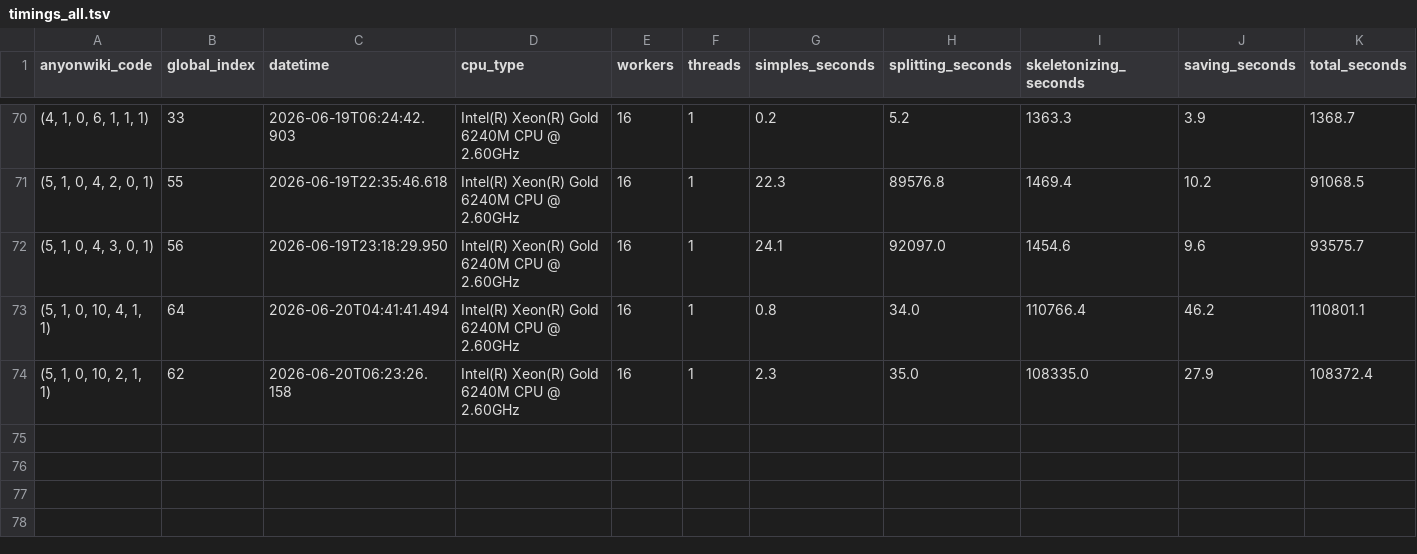
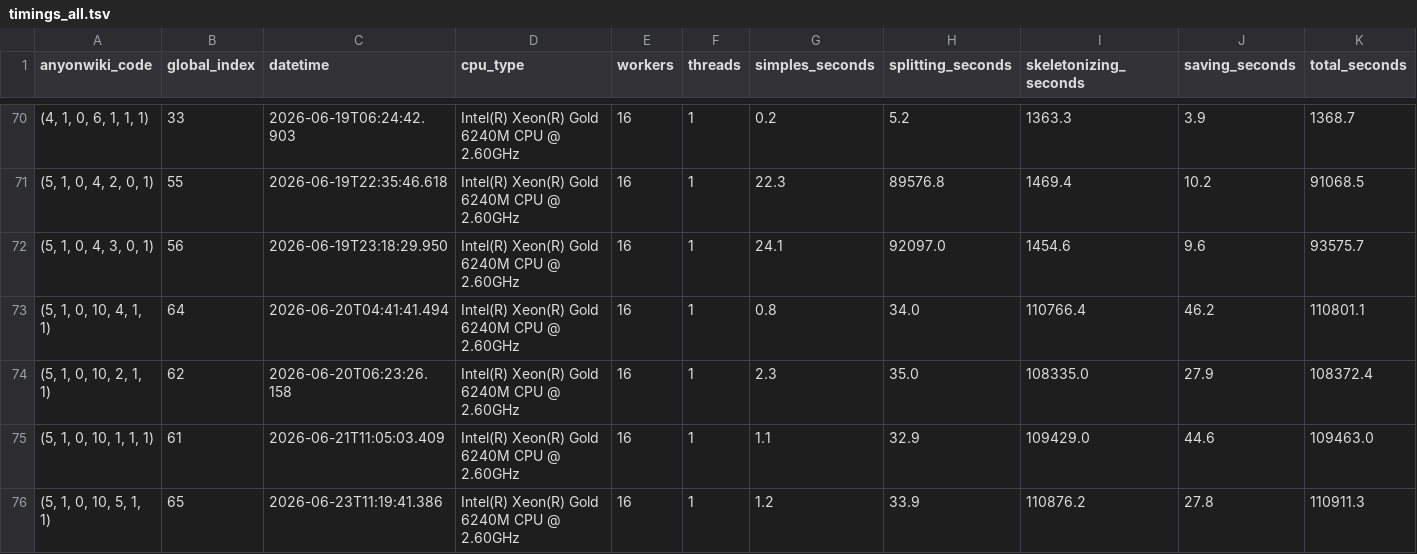
Before and after one commit to rogeliam/TensorCategories.jl, a TSV file: computations/anyonwiki_centers/timings_all.tsv, drawn as a sheet; only a part is shown, gaps mark what is left out; rows hold the shown columns only; the diff names each change by its address in the sheet, - before the commit and + after, or states it on an @@ line.

Commit message:
Added more timings

```diff
--- a/computations/anyonwiki_centers/timings_all.tsv
+++ b/computations/anyonwiki_centers/timings_all.tsv
+row 75: (5, 1, 0, 10, 1, 1, 1) | 61 | 2026-06-21T11:05:03.409 | Intel(R) Xeon(R) Gold 6240M CPU @ 2.60GHz | 16 | 1 | 1.1 | 32.9 | 109429.0 | 44.6 | 109463.0
+row 76: (5, 1, 0, 10, 5, 1, 1) | 65 | 2026-06-23T11:19:41.386 | Intel(R) Xeon(R) Gold 6240M CPU @ 2.60GHz | 16 | 1 | 1.2 | 33.9 | 110876.2 | 27.8 | 110911.3
```
